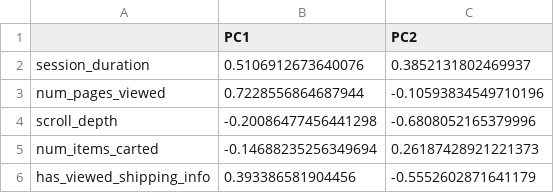
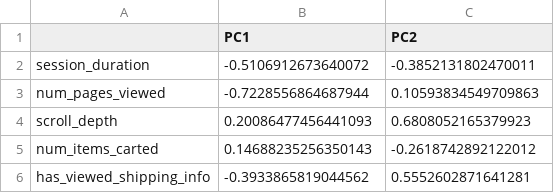
Before and after one commit to Danushree88/CAIRE, a CSV file: data/pca_loadings.csv, drawn as a sheet.

```diff
--- a/data/pca_loadings.csv
+++ b/data/pca_loadings.csv
@@ -1,6 +1,6 @@
 ,PC1,PC2
-session_duration,0.5106912673640076,0.3852131802469937
-num_pages_viewed,0.7228556864687944,-0.10593834549710196
-scroll_depth,-0.20086477456441298,-0.6808052165379996
-num_items_carted,-0.14688235256349694,0.26187428921221373
-has_viewed_shipping_info,0.393386581904456,-0.5552602871641179
+session_duration,-0.5106912673640072,-0.3852131802470011
+num_pages_viewed,-0.7228556864687944,0.10593834549709863
+scroll_depth,0.20086477456441093,0.6808052165379923
+num_items_carted,0.14688235256350143,-0.2618742892122012
+has_viewed_shipping_info,-0.3933865819044562,0.5552602871641281
```
Also changed, not shown: data/cart_abandonment_featured.csv, test_data/test_data_for_prediction.csv, 17 other files.
